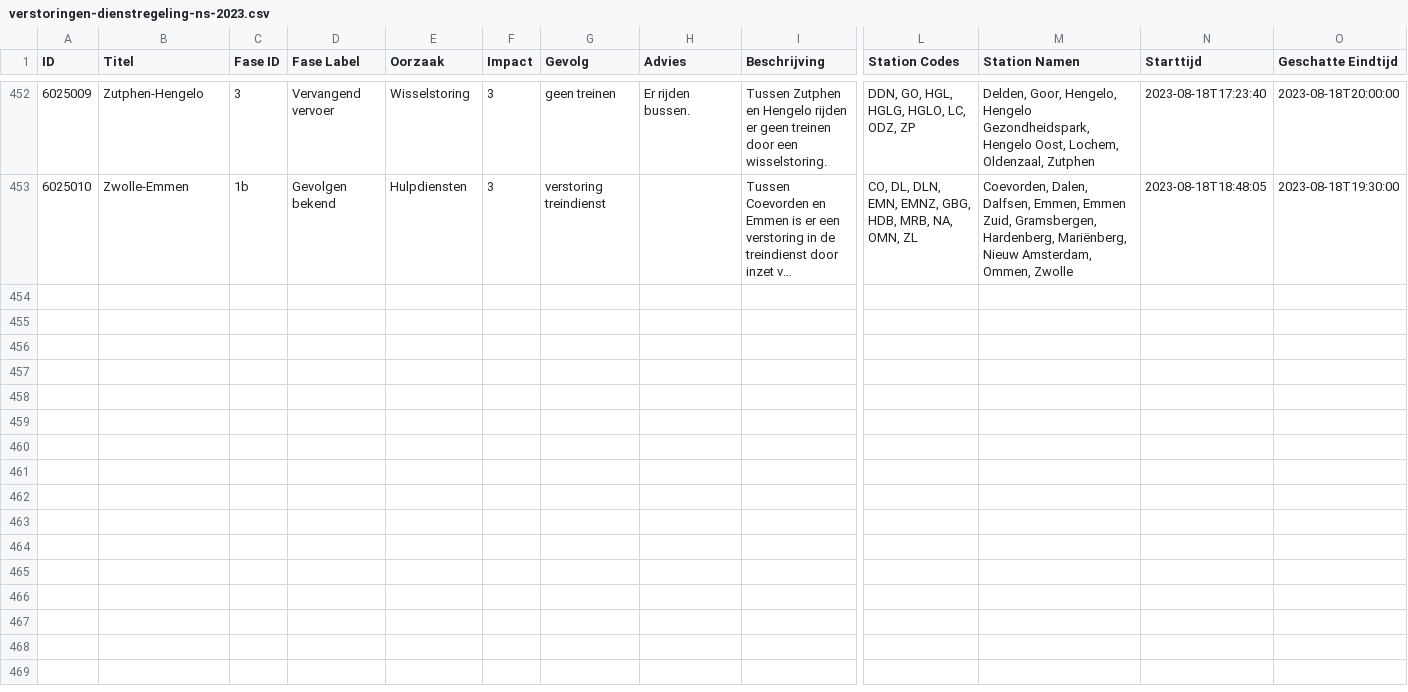
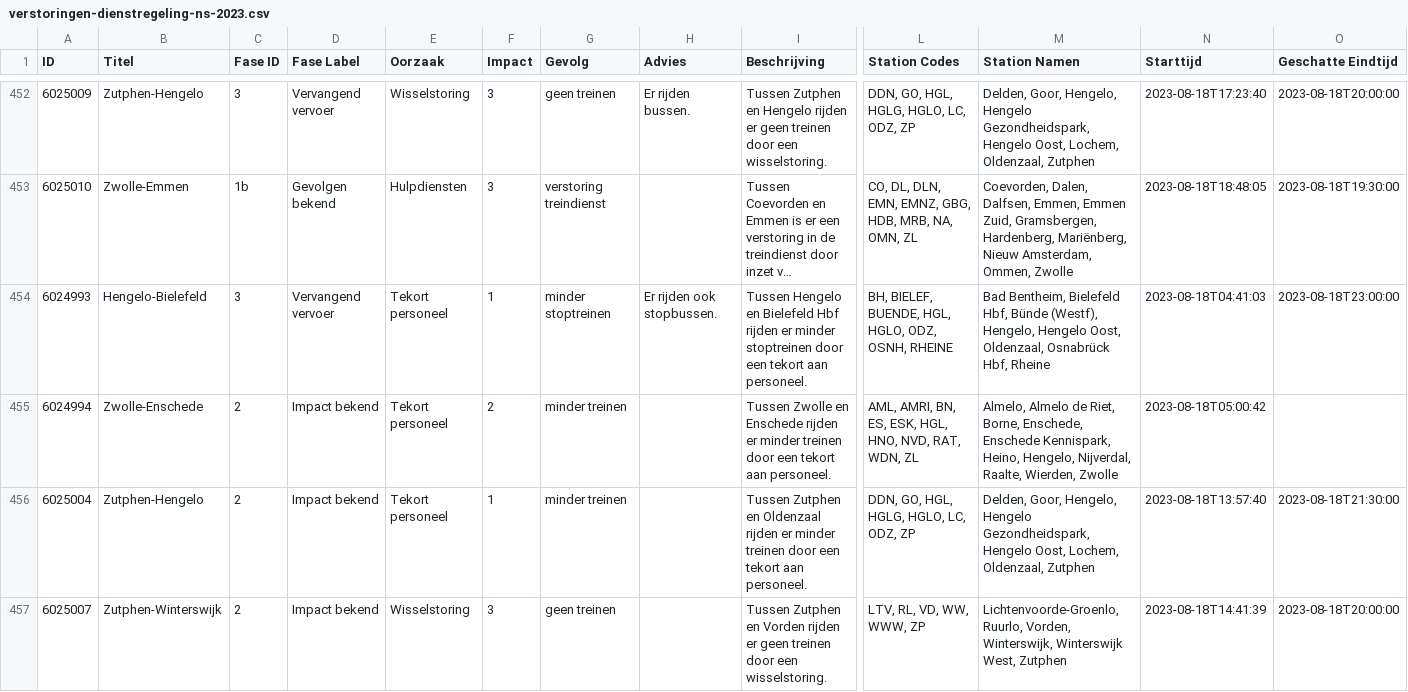
Before and after one commit to maartensiffels/verstoringen-ns, a CSV file: verstoringen-dienstregeling-ns-2023.csv, drawn as a sheet; only a part is shown, gaps mark what is left out; long unchanged cells end in …; rows hold the shown columns only; the diff covers the shown part only; the diff names each change by its address in the sheet, - before the commit and + after, or states it on an @@ line.

```diff
--- a/verstoringen-dienstregeling-ns-2023.csv
+++ b/verstoringen-dienstregeling-ns-2023.csv
+row 454: 6024993 | Hengelo-Bielefeld | 3 | Vervangend vervoer | Tekort personeel | 1 | minder stoptreinen | Er rijden ook stopbussen. | Tussen Hengelo en Bielefeld Hbf rijden er minder stoptreinen door een tekort aan personeel. | BH, BIELEF, BUENDE, HGL, HGLO, ODZ, OSNH, RHEINE | Bad Bentheim, Bielefeld Hbf, Bünde (Westf), Hengelo, Hengelo Oost, Oldenzaal, Osnabrück Hbf, Rheine | 2023-08-18T04:41:03 | 2023-08-18T23:00:00
+row 455: 6024994 | Zwolle-Enschede | 2 | Impact bekend | Tekort personeel | 2 | minder treinen |  | Tussen Zwolle en Enschede rijden er minder treinen door een tekort aan personeel. | AML, AMRI, BN, ES, ESK, HGL, HNO, NVD, RAT, WDN, ZL | Almelo, Almelo de Riet, Borne, Enschede, Enschede Kennispark, Heino, Hengelo, Nijverdal, Raalte, Wierden, Zwolle | 2023-08-18T05:00:42
+row 456: 6025004 | Zutphen-Hengelo | 2 | Impact bekend | Tekort personeel | 1 | minder treinen |  | Tussen Zutphen en Oldenzaal rijden er minder treinen door een tekort aan personeel. | DDN, GO, HGL, HGLG, HGLO, LC, ODZ, ZP | Delden, Goor, Hengelo, Hengelo Gezondheidspark, Hengelo Oost, Lochem, Oldenzaal, Zutphen | 2023-08-18T13:57:40 | 2023-08-18T21:30:00
+row 457: 6025007 | Zutphen-Winterswijk | 2 | Impact bekend | Wisselstoring | 3 | geen treinen |  | Tussen Zutphen en Vorden rijden er geen treinen door een wisselstoring. | LTV, RL, VD, WW, WWW, ZP | Lichtenvoorde-Groenlo, Ruurlo, Vorden, Winterswijk, Winterswijk West, Zutphen | 2023-08-18T14:41:39 | 2023-08-18T20:00:00
```
Also changed, not shown: 4 added rows elsewhere in this file.
